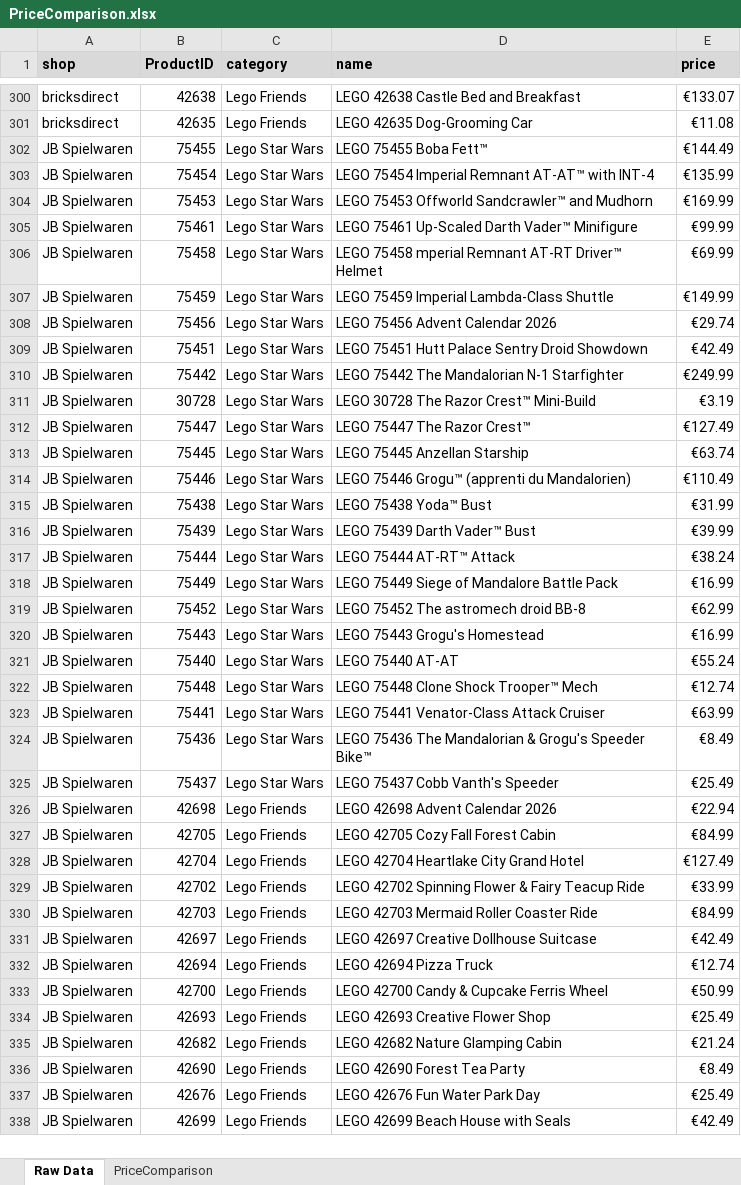
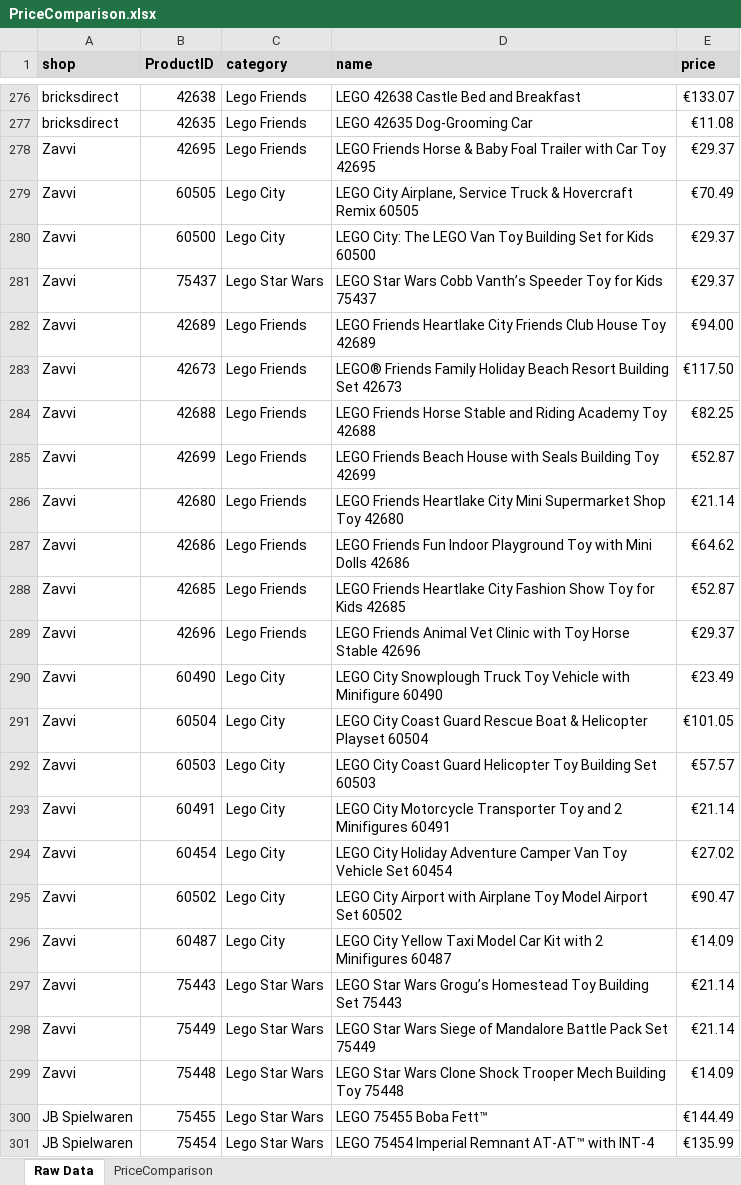
Before and after one commit to Viva-Roamera/BP_Group9, an Excel workbook: output/PriceComparison.xlsx, sheet Raw Data, drawn as a sheet; only a part is shown, gaps mark what is left out; the shorter side is filled out with more unchanged rows; values as stored, in another font and other column widths than the file's, no borders; the diff covers the shown part only; the diff names each change by its address in the sheet, - before the commit and + after, or states it on an @@ line.

Commit message:
Updated Price Comparison and Data Visualization
Add chart for Top 20 products with highest price gap among shops.

```diff
--- a/output/PriceComparison.xlsx (sheet Raw Data)
+++ b/output/PriceComparison.xlsx (sheet Raw Data)
+row 278: Zavvi | 42695 | Lego Friends | LEGO Friends Horse & Baby Foal Trailer with Car Toy 42695 | €29.37
+row 279: Zavvi | 60505 | Lego City | LEGO City Airplane, Service Truck & Hovercraft Remix 60505 | €70.49
+row 280: Zavvi | 60500 | Lego City | LEGO City: The LEGO Van Toy Building Set for Kids 60500 | €29.37
+row 281: Zavvi | 75437 | Lego Star Wars | LEGO Star Wars Cobb Vanth’s Speeder Toy for Kids 75437 | €29.37
+row 282: Zavvi | 42689 | Lego Friends | LEGO Friends Heartlake City Friends Club House Toy 42689 | €94.00
+row 283: Zavvi | 42673 | Lego Friends | LEGO® Friends Family Holiday Beach Resort Building Set 42673 | €117.50
+row 284: Zavvi | 42688 | Lego Friends | LEGO Friends Horse Stable and Riding Academy Toy 42688 | €82.25
+row 285: Zavvi | 42699 | Lego Friends | LEGO Friends Beach House with Seals Building Toy 42699 | €52.87
+row 286: Zavvi | 42680 | Lego Friends | LEGO Friends Heartlake City Mini Supermarket Shop Toy 42680 | €21.14
+row 287: Zavvi | 42686 | Lego Friends | LEGO Friends Fun Indoor Playground Toy with Mini Dolls 42686 | €64.62
+row 288: Zavvi | 42685 | Lego Friends | LEGO Friends Heartlake City Fashion Show Toy for Kids 42685 | €52.87
+row 289: Zavvi | 42696 | Lego Friends | LEGO Friends Animal Vet Clinic with Toy Horse Stable 42696 | €29.37
+row 290: Zavvi | 60490 | Lego City | LEGO City Snowplough Truck Toy Vehicle with Minifigure 60490 | €23.49
+row 291: Zavvi | 60504 | Lego City | LEGO City Coast Guard Rescue Boat & Helicopter Playset 60504 | €101.05
+row 292: Zavvi | 60503 | Lego City | LEGO City Coast Guard Helicopter Toy Building Set 60503 | €57.57
+row 293: Zavvi | 60491 | Lego City | LEGO City Motorcycle Transporter Toy and 2 Minifigures 60491 | €21.14
+row 294: Zavvi | 60454 | Lego City | LEGO City Holiday Adventure Camper Van Toy Vehicle Set 60454 | €27.02
+row 295: Zavvi | 60502 | Lego City | LEGO City Airport with Airplane Toy Model Airport Set 60502 | €90.47
+row 296: Zavvi | 60487 | Lego City | LEGO City Yellow Taxi Model Car Kit with 2 Minifigures 60487 | €14.09
+row 297: Zavvi | 75443 | Lego Star Wars | LEGO Star Wars Grogu’s Homestead Toy Building Set 75443 | €21.14
+row 298: Zavvi | 75449 | Lego Star Wars | LEGO Star Wars Siege of Mandalore Battle Pack Set 75449 | €21.14
+row 299: Zavvi | 75448 | Lego Star Wars | LEGO Star Wars Clone Shock Trooper Mech Building Toy 75448 | €14.09
```
Also changed, not shown: 24 removed rows and 12 edited cells elsewhere in this sheet, sheet PriceComparison, 10 other files.
